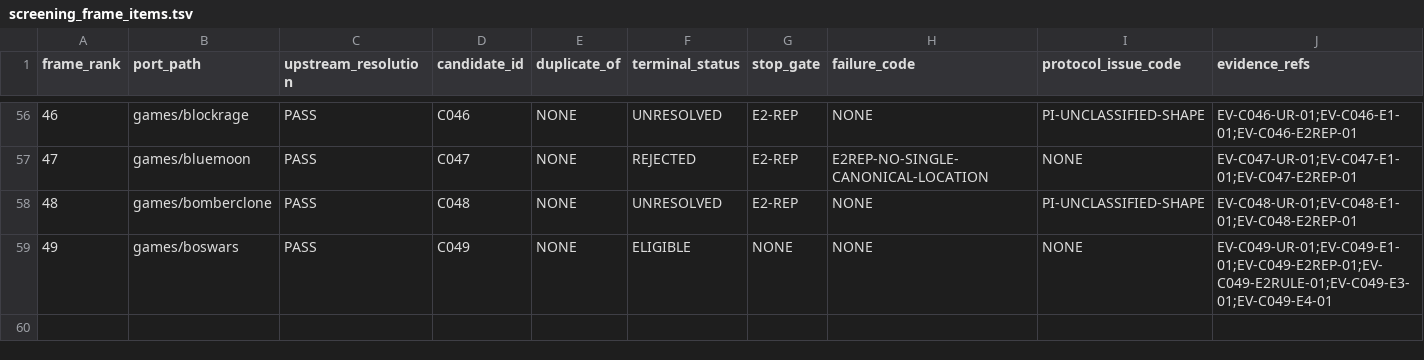
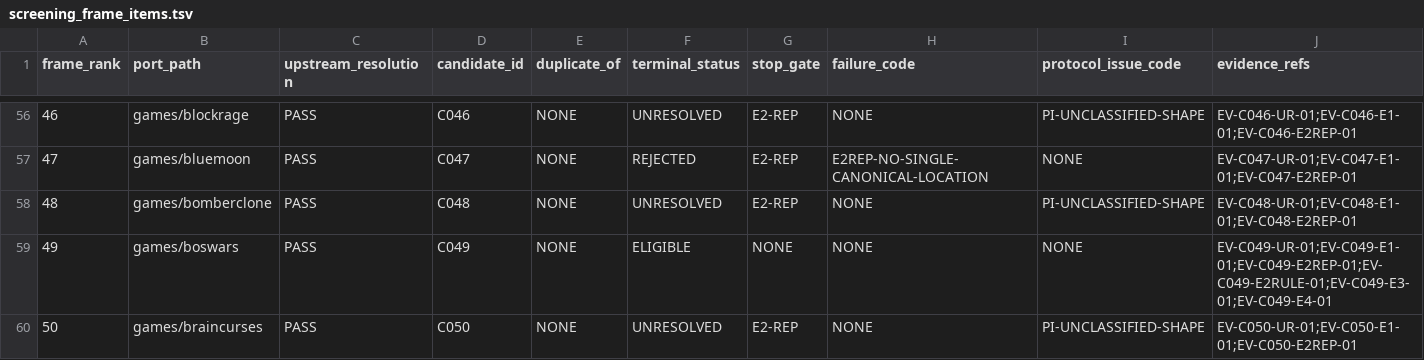
Before and after one commit to rohhj01-droid/red-team-spike, a TSV file: phase3_5/screening_frame_items.tsv, drawn as a sheet; only a part is shown, gaps mark what is left out; the diff names each change by its address in the sheet, - before the commit and + after, or states it on an @@ line.

```diff
--- a/phase3_5/screening_frame_items.tsv
+++ b/phase3_5/screening_frame_items.tsv
+row 60: 50 | games/braincurses | PASS | C050 | NONE | UNRESOLVED | E2-REP | NONE | PI-UNCLASSIFIED-SHAPE | EV-C050-UR-01;EV-C050-E1-01;EV-C050-E2REP-01
```
Also changed, not shown: phase3_5/screening_candidates.tsv, 1 other file.
